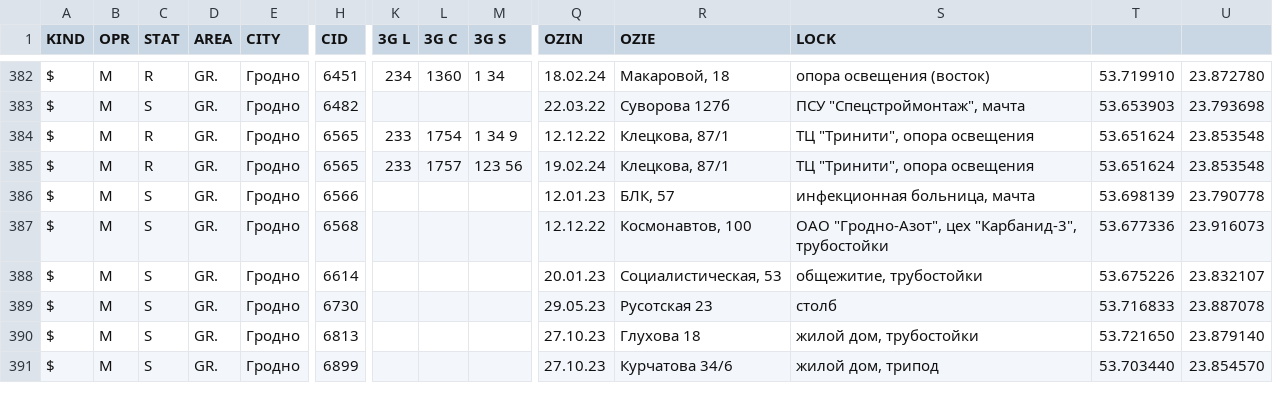
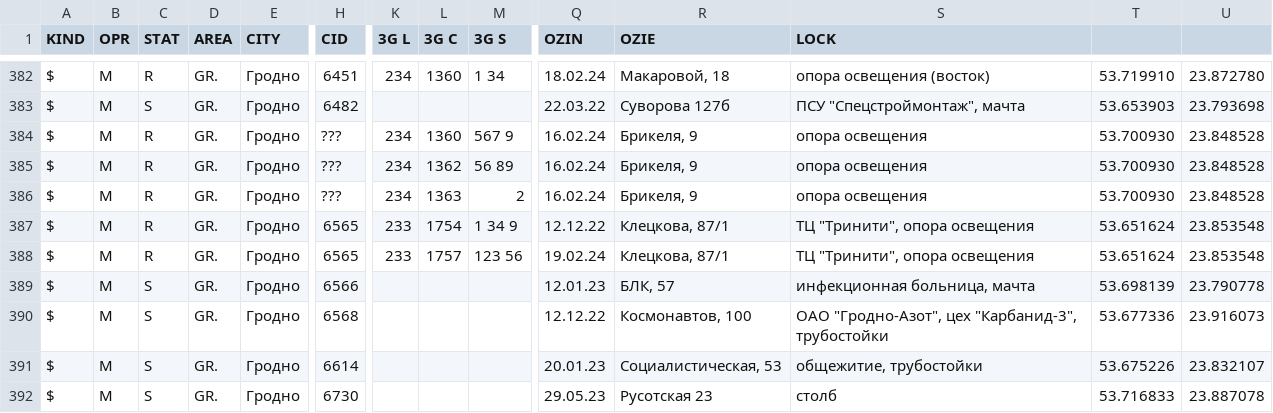
Before and after one commit to BYCellDatabase/csv, a CSV file: MTS/Grodno.csv, drawn as a sheet; only a part is shown, gaps mark what is left out; the shorter side is filled out with more unchanged rows; rows hold the shown columns only; the diff names each change by its address in the sheet, - before the commit and + after, or states it on an @@ line.

Commit message:
1 files | M MTS/Grodno.csv

```diff
--- a/MTS/Grodno.csv
+++ b/MTS/Grodno.csv
+row 384: $ | M | R | GR. | Гродно | ??? | 234 | 1360 | 567 9 | 16.02.24 | Брикеля, 9 | опора освещения | 53.700930 | 23.848528
+row 385: $ | M | R | GR. | Гродно | ??? | 234 | 1362 | 56 89 | 16.02.24 | Брикеля, 9 | опора освещения | 53.700930 | 23.848528
+row 386: $ | M | R | GR. | Гродно | ??? | 234 | 1363 | 2 | 16.02.24 | Брикеля, 9 | опора освещения | 53.700930 | 23.848528
```
